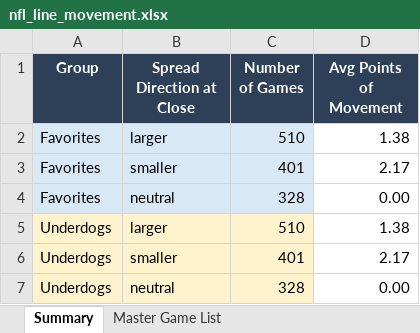
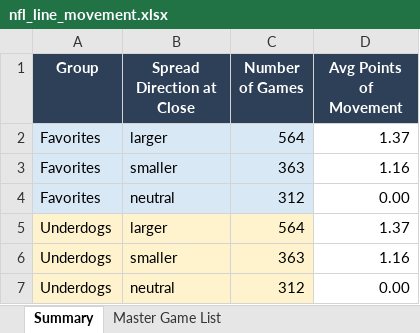
Before and after one commit to trashduty/trash-schedule, an Excel workbook: NFL_Odds/Data/nfl_line_movement.xlsx, sheet Summary, drawn as a sheet; values as stored, in another font and other column widths than the file's, no borders; the diff names each change by its address in the sheet, - before the commit and + after, or states it on an @@ line.

```diff
--- a/NFL_Odds/Data/nfl_line_movement.xlsx (sheet Summary)
+++ b/NFL_Odds/Data/nfl_line_movement.xlsx (sheet Summary)
-C2 (Number of Games): 510
+C2 (Number of Games): 564
-D2 (Avg Points of Movement): 1.38
+D2 (Avg Points of Movement): 1.37
-C3 (Number of Games): 401
+C3 (Number of Games): 363
-D3 (Avg Points of Movement): 2.17
+D3 (Avg Points of Movement): 1.16
-C4 (Number of Games): 328
+C4 (Number of Games): 312
-C5 (Number of Games): 510
+C5 (Number of Games): 564
-D5 (Avg Points of Movement): 1.38
+D5 (Avg Points of Movement): 1.37
-C6 (Number of Games): 401
+C6 (Number of Games): 363
-D6 (Avg Points of Movement): 2.17
+D6 (Avg Points of Movement): 1.16
-C7 (Number of Games): 328
+C7 (Number of Games): 312
```
Also changed, not shown: sheet Master Game List.
